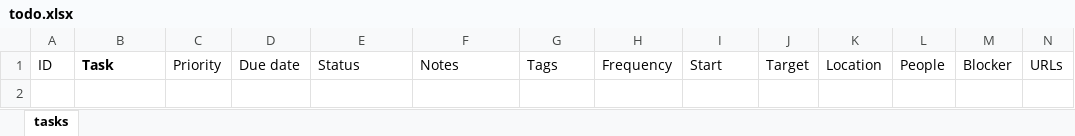
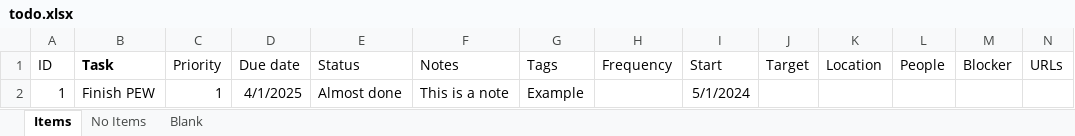
Before and after one commit to konijn/PowerShellWebServers, an Excel workbook: xls/todo.xlsx, sheet Items, drawn as a sheet; values as stored, in another font and other column widths than the file's, no borders; charts and pictures not drawn; the diff names each change by its address in the sheet, - before the commit and + after, or states it on an @@ line.

```diff
--- a/xls/todo.xlsx (sheet Items)
+++ b/xls/todo.xlsx (sheet Items)
-sheet tab: tasks
+sheet tab: Items
+sheet tab: No Items
+sheet tab: Blank
+row 2: 1 | Finish PEW | 1 | 4/1/2025 | Almost done | This is a note | Example |  | 5/1/2024
```
Also changed, not shown: charts or pictures, xls/budget.xlsx, 5 other files.
